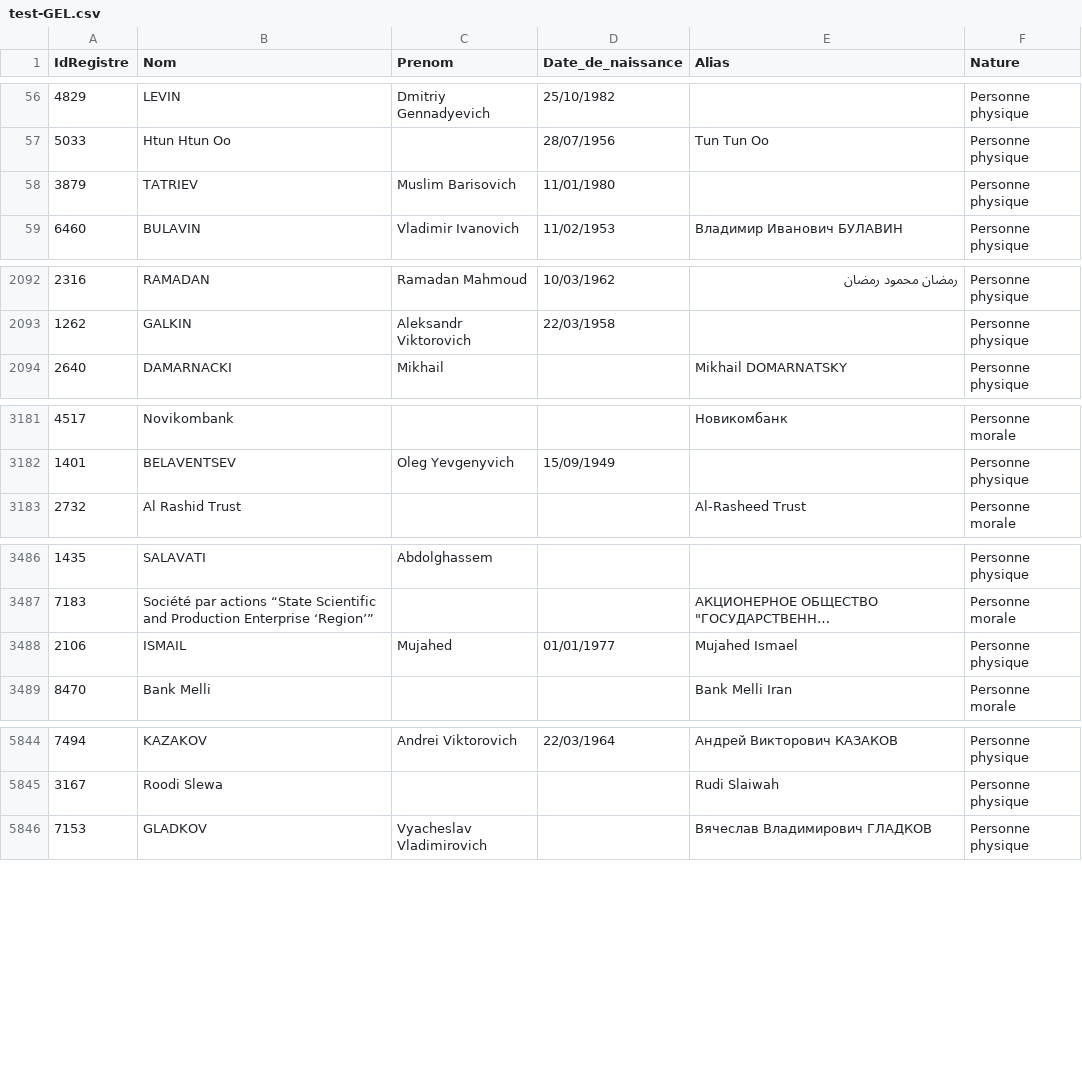
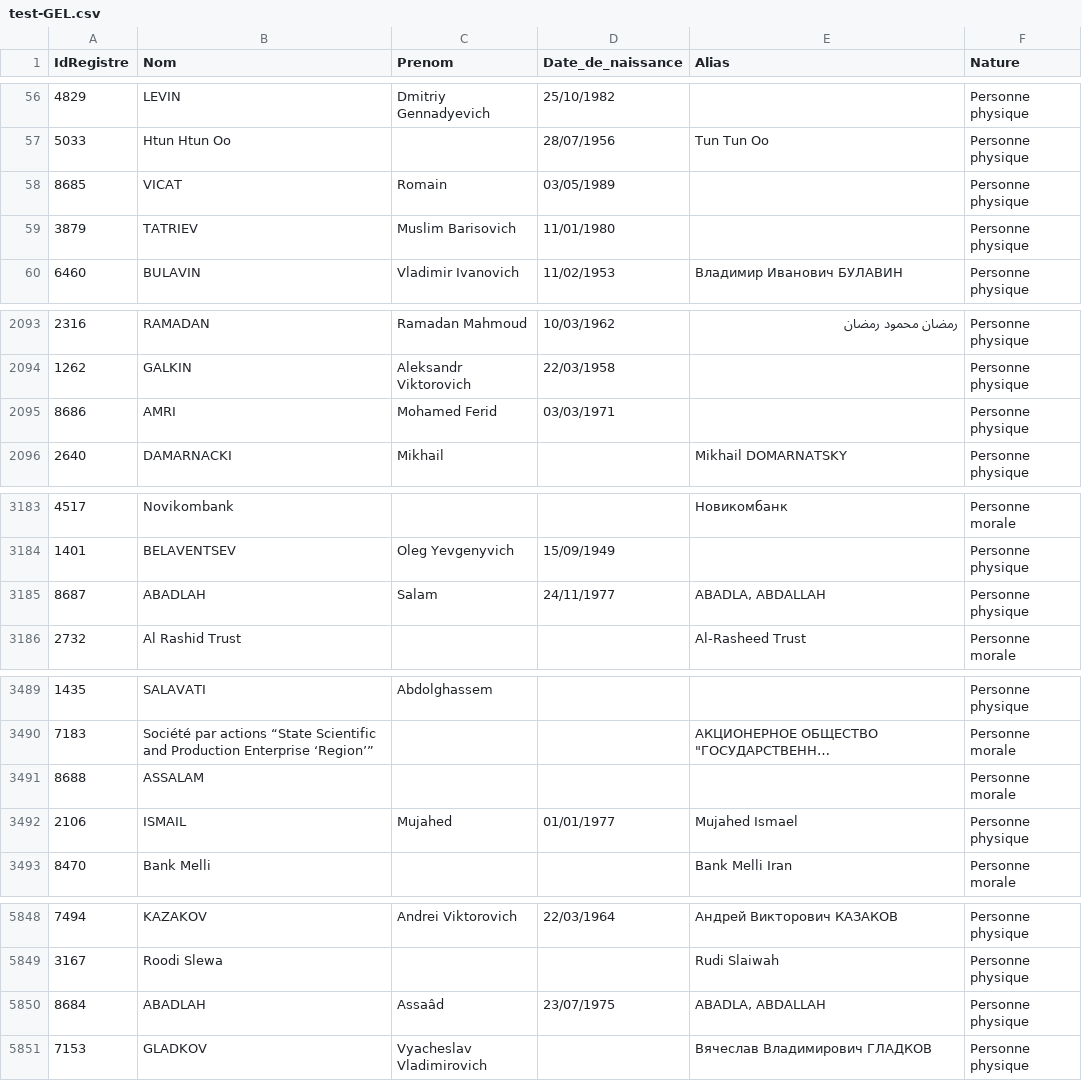
Before and after one commit to pobel-cmd/make-csv-exchange, a CSV file: test-GEL.csv, drawn as a sheet; only a part is shown, gaps mark what is left out; long unchanged cells end in …; the diff names each change by its address in the sheet, - before the commit and + after, or states it on an @@ line.

Commit message:
update test-GEL.csv via Make (2026-01-07T04:16:16.065Z)

```diff
--- a/test-GEL.csv
+++ b/test-GEL.csv
+row 58: 8685 | VICAT | Romain | 03/05/1989 |  | Personne physique
+row 2095: 8686 | AMRI | Mohamed Ferid | 03/03/1971 |  | Personne physique
+row 3185: 8687 | ABADLAH | Salam | 24/11/1977 | ABADLA, ABDALLAH | Personne physique
+row 3491: 8688 | ASSALAM |  |  |  | Personne morale
+row 5850: 8684 | ABADLAH | Assaâd | 23/07/1975 | ABADLA, ABDALLAH | Personne physique
```
